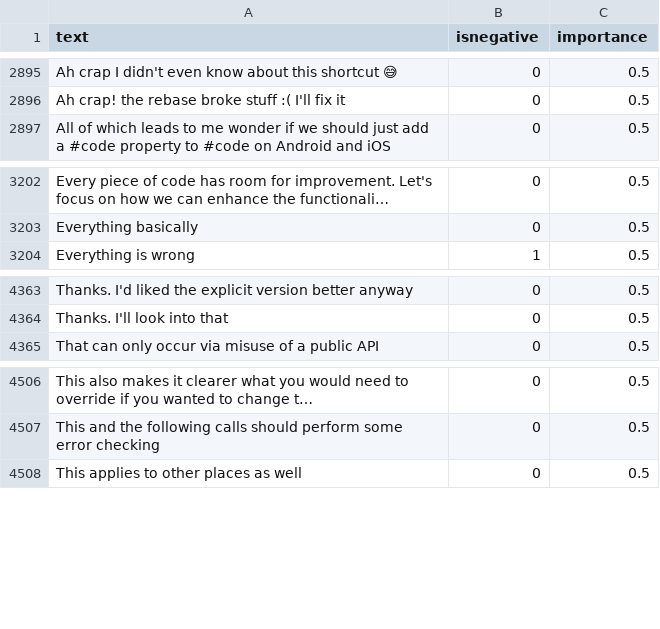
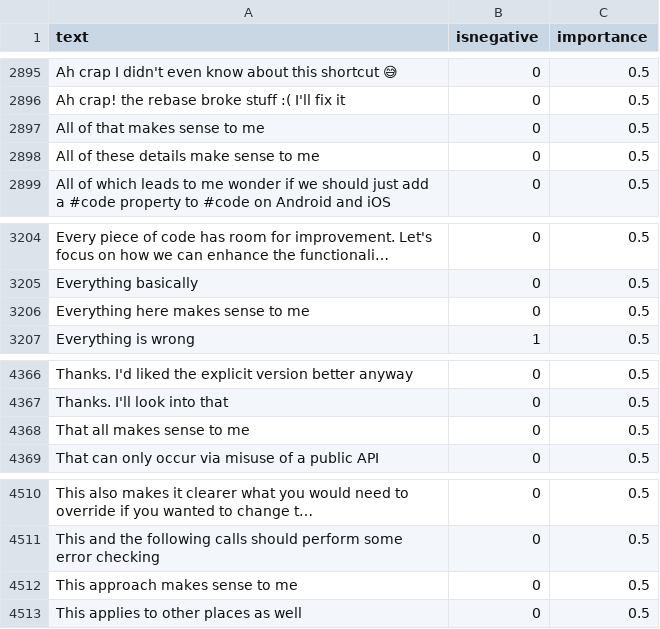
Before and after one commit to jonathanpeppers/inclusive-code-reviews-ml, a CSV file: comments/classified.csv, drawn as a sheet; only a part is shown, gaps mark what is left out; long unchanged cells end in …; the diff names each change by its address in the sheet, - before the commit and + after, or states it on an @@ line.

```diff
--- a/comments/classified.csv
+++ b/comments/classified.csv
+row 2897: All of that makes sense to me | 0 | 0.5
+row 2898: All of these details make sense to me | 0 | 0.5
+row 3206: Everything here makes sense to me | 0 | 0.5
+row 4368: That all makes sense to me | 0 | 0.5
+row 4512: This approach makes sense to me | 0 | 0.5
```
Also changed, not shown: 2 other files.
